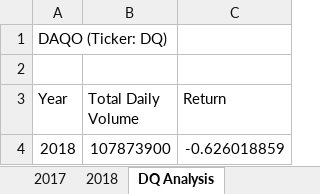
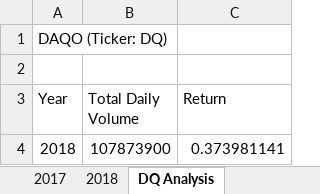
Before and after one commit to awar2170/stock-analysis, an Excel workbook: green_stocks.vba.xlsm, sheet DQ Analysis, drawn as a sheet; values as stored, in another font and other column widths than the file's, no borders; the diff names each change by its address in the sheet, - before the commit and + after, or states it on an @@ line.

```diff
--- a/green_stocks.vba.xlsm (sheet DQ Analysis)
+++ b/green_stocks.vba.xlsm (sheet DQ Analysis)
-C4 (Return): -0.626018859
+C4 (Return): 0.373981141
```
Also changed, not shown: other sheet tabs.
